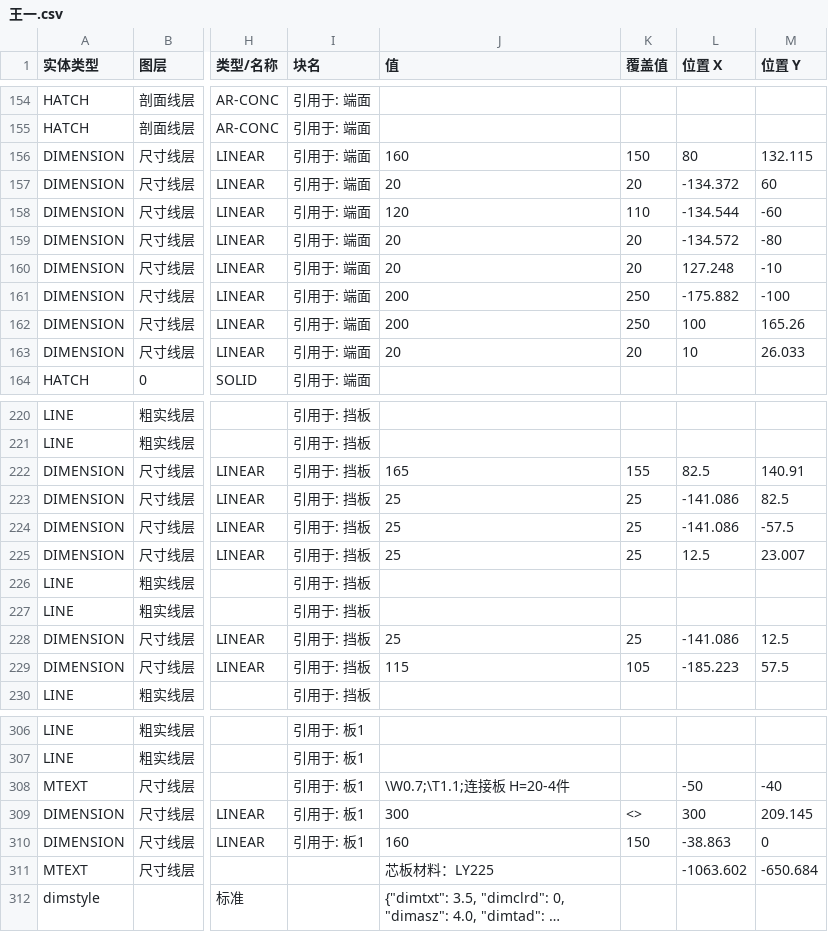
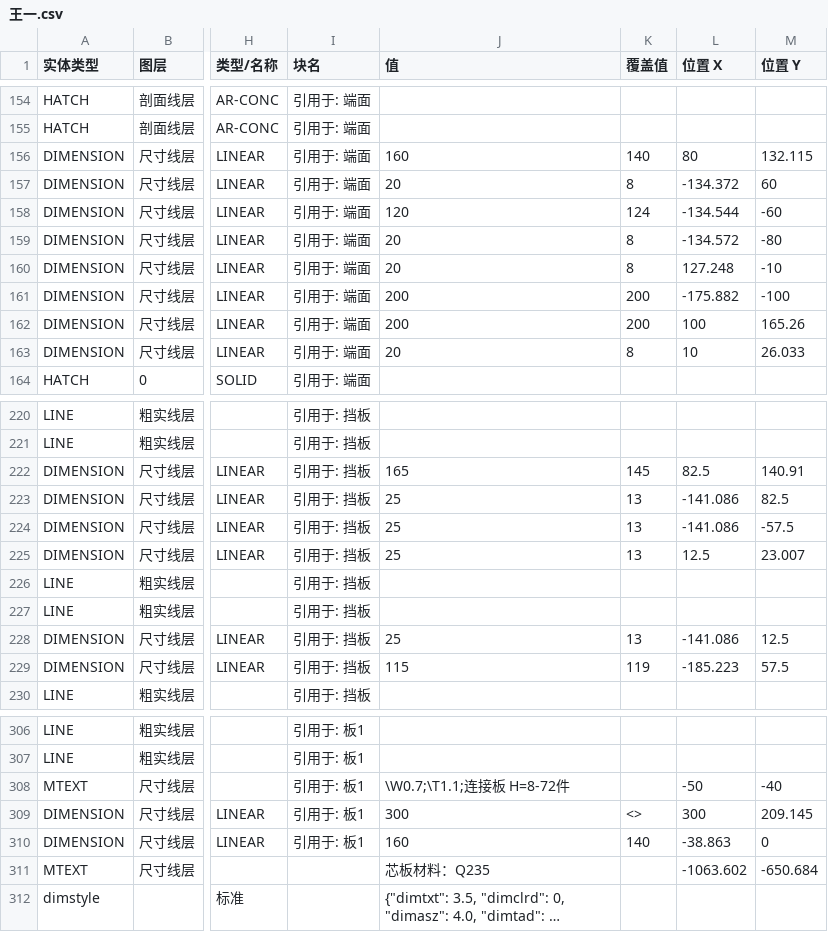
Before and after one commit to Tianhuanyunfei/yishexu-designtools, a CSV file: backend/design/data/王一.csv, drawn as a sheet; only a part is shown, gaps mark what is left out; long unchanged cells end in …; the diff covers the shown part only; the diff names each change by its address in the sheet, - before the commit and + after, or states it on an @@ line.

```diff
--- a/backend/design/data/王一.csv
+++ b/backend/design/data/王一.csv
-K156 (覆盖值): 150
+K156 (覆盖值): 140
-K157 (覆盖值): 20
+K157 (覆盖值): 8
-K158 (覆盖值): 110
+K158 (覆盖值): 124
-K159:K160 (覆盖值): 20
+K159:K160 (覆盖值): 8
-K161:K162 (覆盖值): 250
+K161:K162 (覆盖值): 200
-K163 (覆盖值): 20
+K163 (覆盖值): 8
-K222 (覆盖值): 155
+K222 (覆盖值): 145
-K223:K225 (覆盖值): 25
+K223:K225 (覆盖值): 13
-K228 (覆盖值): 25
+K228 (覆盖值): 13
-K229 (覆盖值): 105
+K229 (覆盖值): 119
-J308 (值): \W0.7;\T1.1;连接板 H=20-4件
+J308 (值): \W0.7;\T1.1;连接板 H=8-72件
-K310 (覆盖值): 150
+K310 (覆盖值): 140
-J311 (值): 芯板材料：LY225
+J311 (值): 芯板材料：Q235
```
Also changed, not shown: 12 edited cells elsewhere in this file, 1 other file.
